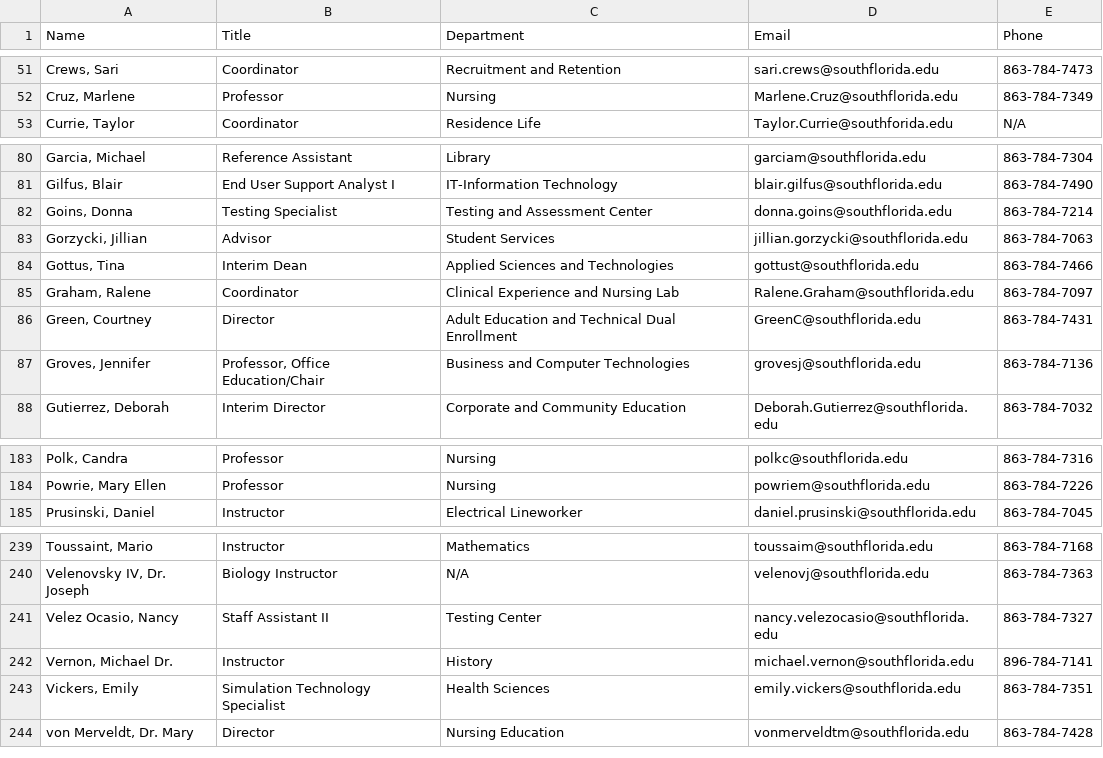
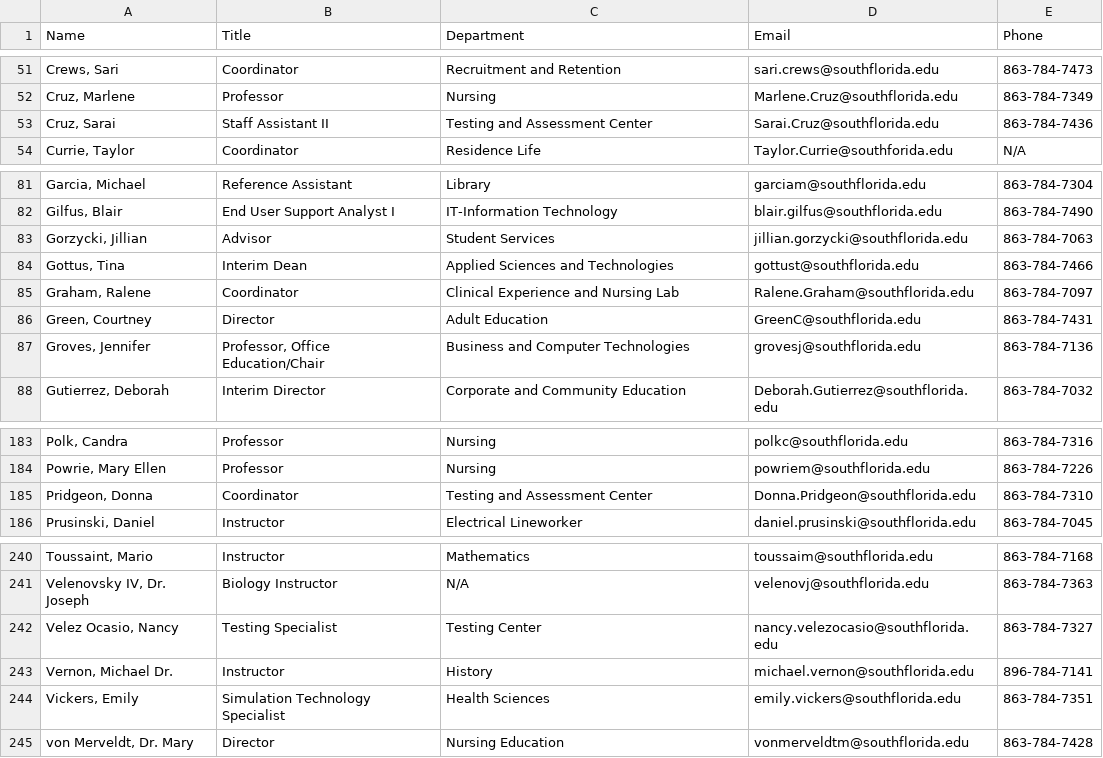
Before and after one commit to South-Florida-State-College/experience-ellucian, a CSV file: docs/employee_directory.csv, drawn as a sheet; only a part is shown, gaps mark what is left out.

```diff
--- a/docs/employee_directory.csv
+++ b/docs/employee_directory.csv
@@ -52,2 +52,3 @@ Name,Title,Department,Email,Phone
 "Cruz, Marlene",Professor,Nursing,Marlene.Cruz@southflorida.edu,863-784-7349
+"Cruz, Sarai",Staff Assistant II,Testing and Assessment Center,Sarai.Cruz@southflorida.edu,863-784-7436
 "Currie, Taylor",Coordinator,Residence Life,Taylor.Currie@southforida.edu,N/A
@@ -81,3 +82,2 @@ Name,Title,Department,Email,Phone
 "Gilfus, Blair",End User Support Analyst I,IT-Information Technology,blair.gilfus@southflorida.edu,863-784-7490
-"Goins, Donna",Testing Specialist,Testing and Assessment Center,donna.goins@southflorida.edu,863-784-7214
 "Gorzycki, Jillian",Advisor,Student Services,jillian.gorzycki@southflorida.edu,863-784-7063
@@ -85,3 +85,3 @@ Name,Title,Department,Email,Phone
 "Graham, Ralene",Coordinator,Clinical Experience and Nursing Lab,Ralene.Graham@southflorida.edu,863-784-7097
-"Green, Courtney",Director,Adult Education and Technical Dual Enrollment,GreenC@southflorida.edu,863-784-7431
+"Green, Courtney",Director,Adult Education,GreenC@southflorida.edu,863-784-7431
 "Groves, Jennifer","Professor, Office Education/Chair",Business and Computer Technologies,grovesj@southflorida.edu,863-784-7136
@@ -184,2 +184,3 @@ Name,Title,Department,Email,Phone
 "Powrie, Mary Ellen",Professor,Nursing,powriem@southflorida.edu,863-784-7226
+"Pridgeon, Donna",Coordinator,Testing and Assessment Center,Donna.Pridgeon@southflorida.edu,863-784-7310
 "Prusinski, Daniel",Instructor,Electrical Lineworker,daniel.prusinski@southflorida.edu,863-784-7045
@@ -240,3 +241,3 @@ Name,Title,Department,Email,Phone
 "Velenovsky IV, Dr. Joseph",Biology Instructor,N/A,velenovj@southflorida.edu,863-784-7363
-"Velez Ocasio, Nancy",Staff Assistant II,Testing Center,nancy.velezocasio@southflorida.edu,863-784-7327
+"Velez Ocasio, Nancy",Testing Specialist,Testing Center,nancy.velezocasio@southflorida.edu,863-784-7327
 "Vernon, Michael Dr.",Instructor,History,michael.vernon@southflorida.edu,896-784-7141
```
